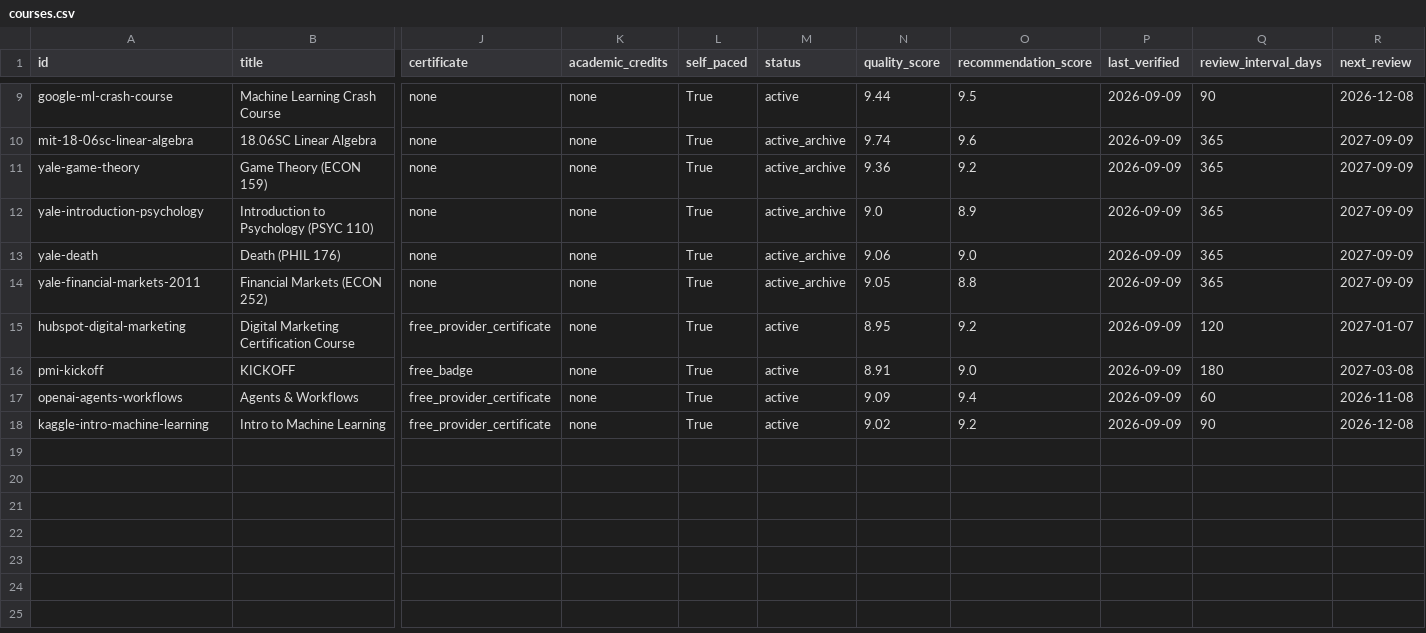
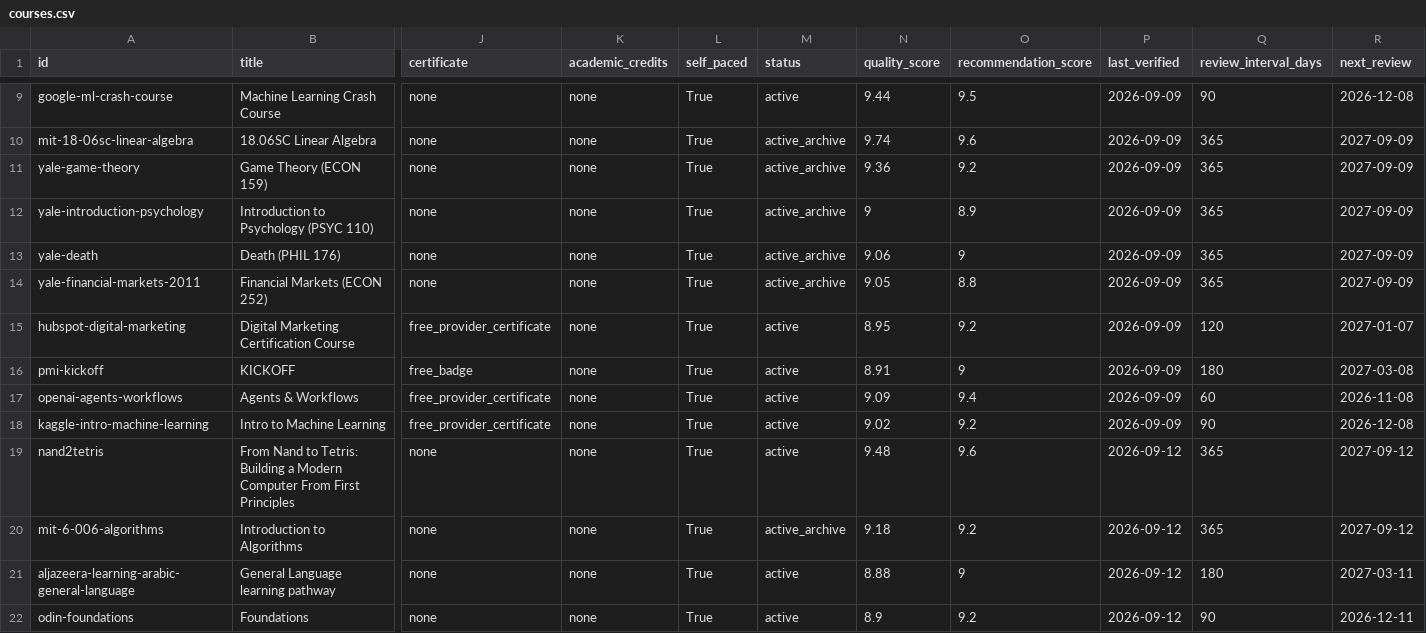
Before and after one commit to Blackspirits/open-learning-index, a CSV file: data/courses.csv, drawn as a sheet; only a part is shown, gaps mark what is left out; rows hold the shown columns only; the diff names each change by its address in the sheet, - before the commit and + after, or states it on an @@ line.

Commit message:
Regenerate canonical CSV after Phase 4 promotions

```diff
--- a/data/courses.csv
+++ b/data/courses.csv
-N12 (quality_score): 9.0
+N12 (quality_score): 9
-O13 (recommendation_score): 9.0
+O13 (recommendation_score): 9
-O16 (recommendation_score): 9.0
+O16 (recommendation_score): 9
+row 19: nand2tetris | From Nand to Tetris: Building a Modern Computer From First Principles | none | none | True | active | 9.48 | 9.6 | 2026-09-12 | 365 | 2027-09-12
+row 20: mit-6-006-algorithms | Introduction to Algorithms | none | none | True | active_archive | 9.18 | 9.2 | 2026-09-12 | 365 | 2027-09-12
+row 21: aljazeera-learning-arabic-general-language | General Language learning pathway | none | none | True | active | 8.88 | 9 | 2026-09-12 | 180 | 2027-03-11
+row 22: odin-foundations | Foundations | none | none | True | active | 8.9 | 9.2 | 2026-09-12 | 90 | 2026-12-11
```
